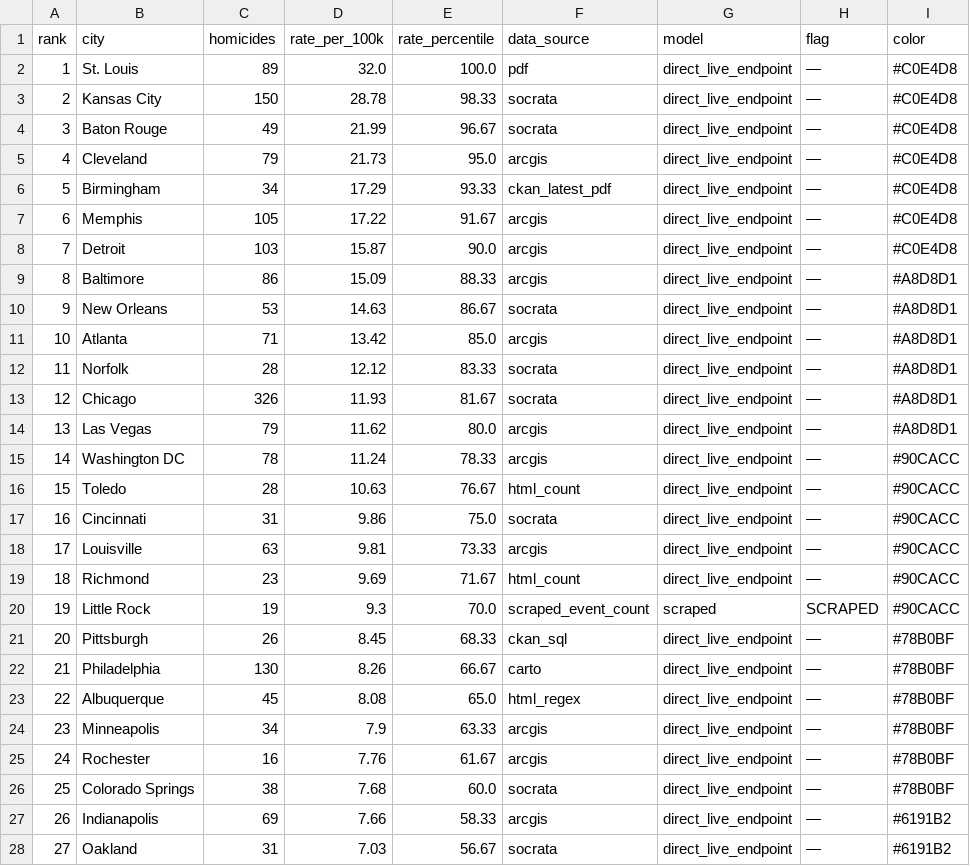
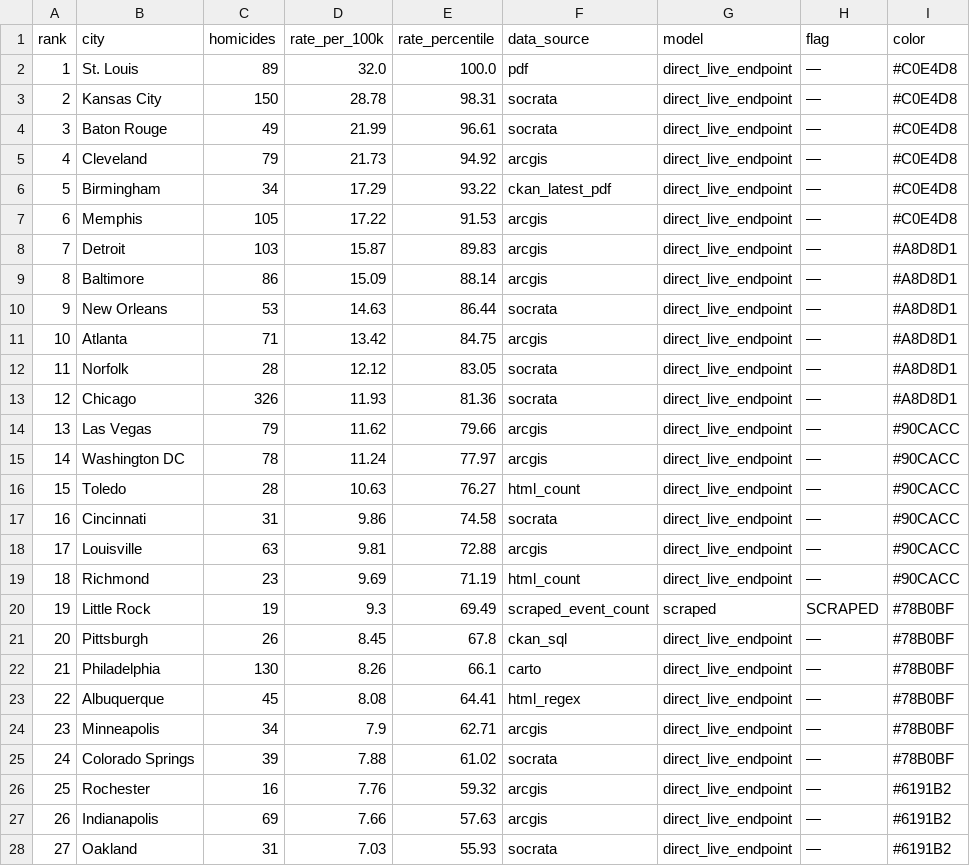
Before and after one commit to ro00archworkall/homicide_tracker, a CSV file: src/data/city_data.csv, drawn as a sheet; only a part is shown; removed rows and columns are numbered as before the commit, all else as after; the diff covers the shown part only; the diff names each change by its address in the sheet, - before the commit and + after, or states it on an @@ line.

```diff
--- a/src/data/city_data.csv
+++ b/src/data/city_data.csv
-E3 (rate_percentile): 98.33
+E3 (rate_percentile): 98.31
-E4 (rate_percentile): 96.67
+E4 (rate_percentile): 96.61
-E5 (rate_percentile): 95.0
+E5 (rate_percentile): 94.92
-E6 (rate_percentile): 93.33
+E6 (rate_percentile): 93.22
-E7 (rate_percentile): 91.67
+E7 (rate_percentile): 91.53
-E8 (rate_percentile): 90.0
+E8 (rate_percentile): 89.83
-I8 (color): #C0E4D8
+I8 (color): #A8D8D1
-E9 (rate_percentile): 88.33
+E9 (rate_percentile): 88.14
-E10 (rate_percentile): 86.67
+E10 (rate_percentile): 86.44
-E11 (rate_percentile): 85.0
+E11 (rate_percentile): 84.75
-E12 (rate_percentile): 83.33
+E12 (rate_percentile): 83.05
-E13 (rate_percentile): 81.67
+E13 (rate_percentile): 81.36
-E14 (rate_percentile): 80.0
+E14 (rate_percentile): 79.66
-I14 (color): #A8D8D1
+I14 (color): #90CACC
-E15 (rate_percentile): 78.33
+E15 (rate_percentile): 77.97
-E16 (rate_percentile): 76.67
+E16 (rate_percentile): 76.27
-E17 (rate_percentile): 75.0
+E17 (rate_percentile): 74.58
-E18 (rate_percentile): 73.33
+E18 (rate_percentile): 72.88
-E19 (rate_percentile): 71.67
+E19 (rate_percentile): 71.19
-E20 (rate_percentile): 70.0
+E20 (rate_percentile): 69.49
-I20 (color): #90CACC
+I20 (color): #78B0BF
-E21 (rate_percentile): 68.33
+E21 (rate_percentile): 67.8
-E22 (rate_percentile): 66.67
+E22 (rate_percentile): 66.1
-E23 (rate_percentile): 65.0
+E23 (rate_percentile): 64.41
-E24 (rate_percentile): 63.33
+E24 (rate_percentile): 62.71
+row 25: 24 | Colorado Springs | 39 | 7.88 | 61.02 | socrata | direct_live_endpoint | — | #78B0BF
@@ column A (rank) renumbered between rows 26 and 61 @@
-E26 (rate_percentile): 61.67
+E26 (rate_percentile): 59.32
-I26 (color): #78B0BF
+I26 (color): #6191B2
-row 26: 25 | Colorado Springs | 38 | 7.68 | 60.0 | socrata | direct_live_endpoint | — | #78B0BF
-E27 (rate_percentile): 58.33
+E27 (rate_percentile): 57.63
-E28 (rate_percentile): 56.67
+E28 (rate_percentile): 55.93
```
Also changed, not shown: 1 removed row and 30 edited cells elsewhere in this file, 1 other file.
